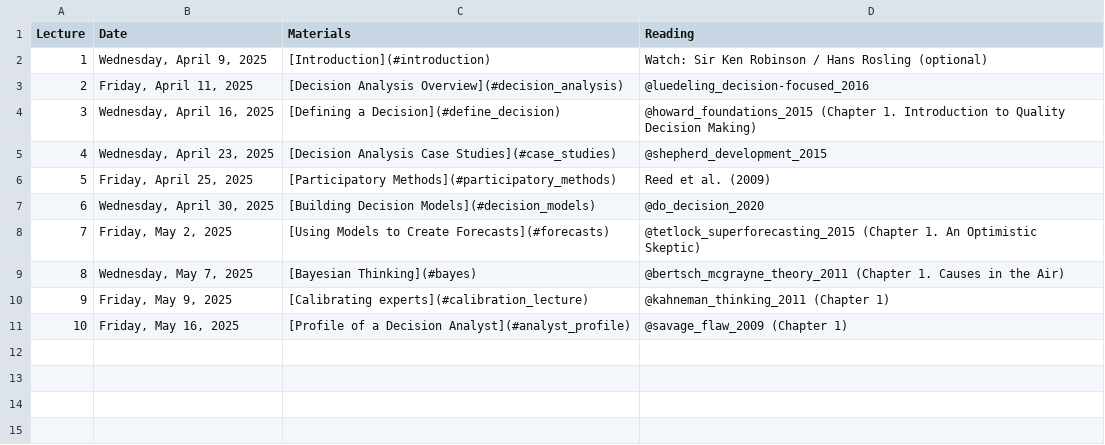
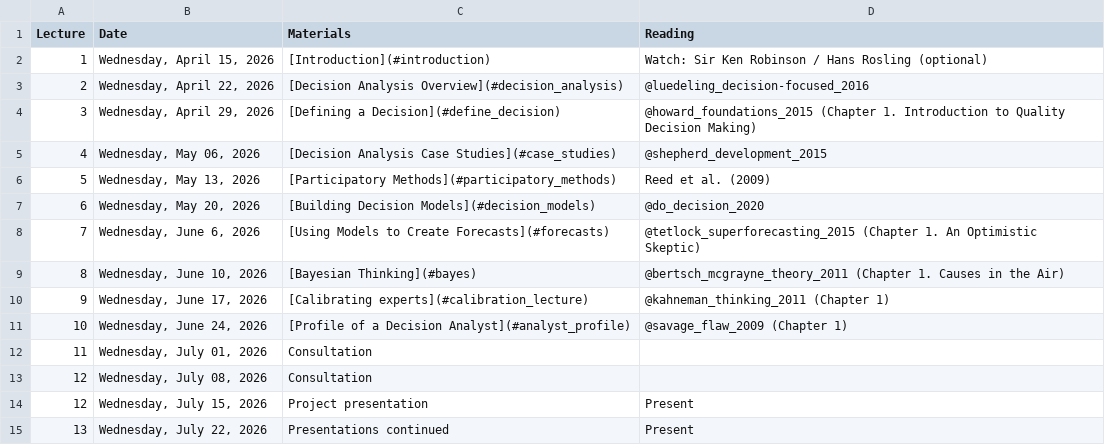
Before and after one commit to CWWhitney/Decision_Analysis_Course, a CSV file: lecture_schedule.csv, drawn as a sheet.

Commit message:
update schedules for 2026

```diff
--- a/lecture_schedule.csv
+++ b/lecture_schedule.csv
@@ -1,11 +1,15 @@
 Lecture,Date,Materials,Reading
-1,"Wednesday, April 9, 2025",[Introduction](#introduction),Watch: Sir Ken Robinson / Hans Rosling (optional)
-2,"Friday, April 11, 2025",[Decision Analysis Overview](#decision_analysis),@luedeling_decision-focused_2016
-3,"Wednesday, April 16, 2025",[Defining a Decision](#define_decision),@howard_foundations_2015 (Chapter 1. Introduction to Quality Decision Making)
-4,"Wednesday, April 23, 2025",[Decision Analysis Case Studies](#case_studies),@shepherd_development_2015
-5,"Friday, April 25, 2025",[Participatory Methods](#participatory_methods),Reed et al. (2009)
-6,"Wednesday, April 30, 2025",[Building Decision Models](#decision_models),@do_decision_2020
-7,"Friday, May 2, 2025",[Using Models to Create Forecasts](#forecasts),@tetlock_superforecasting_2015 (Chapter 1. An Optimistic Skeptic)
-8,"Wednesday, May 7, 2025",[Bayesian Thinking](#bayes),@bertsch_mcgrayne_theory_2011 (Chapter 1. Causes in the Air)
-9,"Friday, May 9, 2025",[Calibrating experts](#calibration_lecture),@kahneman_thinking_2011 (Chapter 1)
-10,"Friday, May 16, 2025",[Profile of a Decision Analyst](#analyst_profile) ,@savage_flaw_2009 (Chapter 1)
+1,"Wednesday, April 15, 2026",[Introduction](#introduction),Watch: Sir Ken Robinson / Hans Rosling (optional)
+2,"Wednesday, April 22, 2026",[Decision Analysis Overview](#decision_analysis),@luedeling_decision-focused_2016
+3,"Wednesday, April 29, 2026",[Defining a Decision](#define_decision),@howard_foundations_2015 (Chapter 1. Introduction to Quality Decision Making)
+4,"Wednesday, May 06, 2026",[Decision Analysis Case Studies](#case_studies),@shepherd_development_2015
+5,"Wednesday, May 13, 2026",[Participatory Methods](#participatory_methods),Reed et al. (2009)
+6,"Wednesday, May 20, 2026",[Building Decision Models](#decision_models),@do_decision_2020
+7,"Wednesday, June 6, 2026",[Using Models to Create Forecasts](#forecasts),@tetlock_superforecasting_2015 (Chapter 1. An Optimistic Skeptic)
+8,"Wednesday, June 10, 2026",[Bayesian Thinking](#bayes),@bertsch_mcgrayne_theory_2011 (Chapter 1. Causes in the Air)
+9,"Wednesday, June 17, 2026",[Calibrating experts](#calibration_lecture),@kahneman_thinking_2011 (Chapter 1)
+10,"Wednesday, June 24, 2026",[Profile of a Decision Analyst](#analyst_profile) ,@savage_flaw_2009 (Chapter 1)
+11,"Wednesday, July 01, 2026",Consultation,
+12,"Wednesday, July 08, 2026",Consultation,
+12,"Wednesday, July 15, 2026",Project presentation,Present
+13,"Wednesday, July 22, 2026",Presentations continued,Present
```
Also changed, not shown: seminar_schedule.csv.
